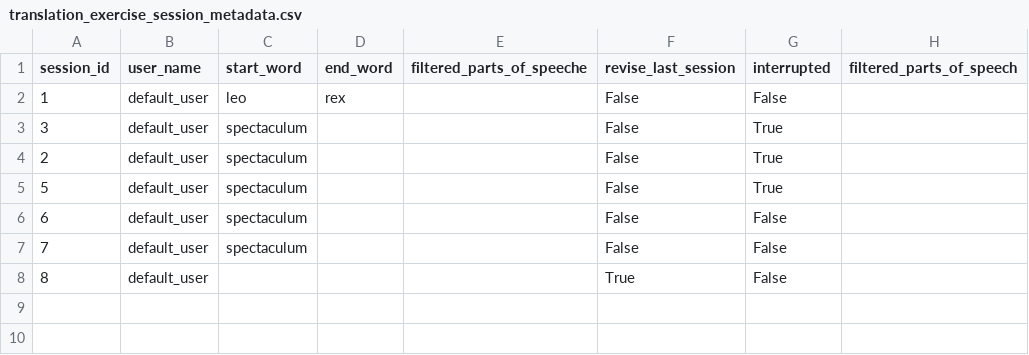
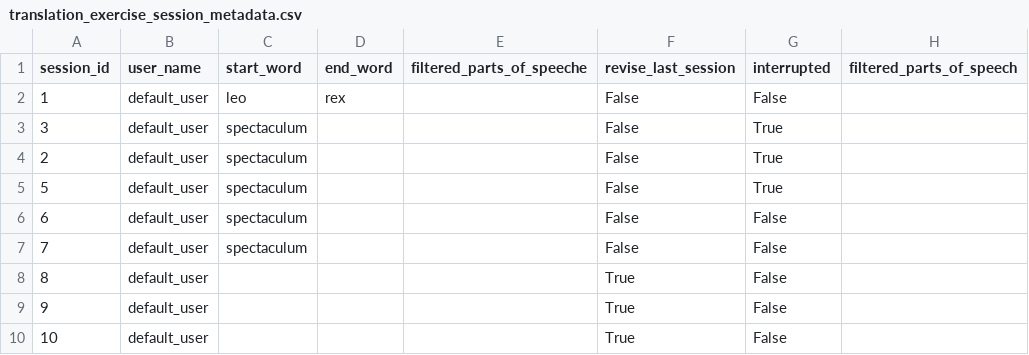
Before and after one commit to PawFran/lang-learning, a CSV file: vocabulary/db/translation_exercise_session_metadata.csv, drawn as a sheet.

```diff
--- a/vocabulary/db/translation_exercise_session_metadata.csv
+++ b/vocabulary/db/translation_exercise_session_metadata.csv
@@ -8 +8,3 @@ session_id;user_name;start_word;end_word;filtered_parts_of_speeche;revise_last_s
 8;default_user;;;;True;False;
+9;default_user;;;;True;False;
+10;default_user;;;;True;False;
```
Also changed, not shown: vocabulary/db/conjugation_exercise_results.csv, vocabulary/db/conjugation_exercise_session_metadata.csv, 2 other files.
